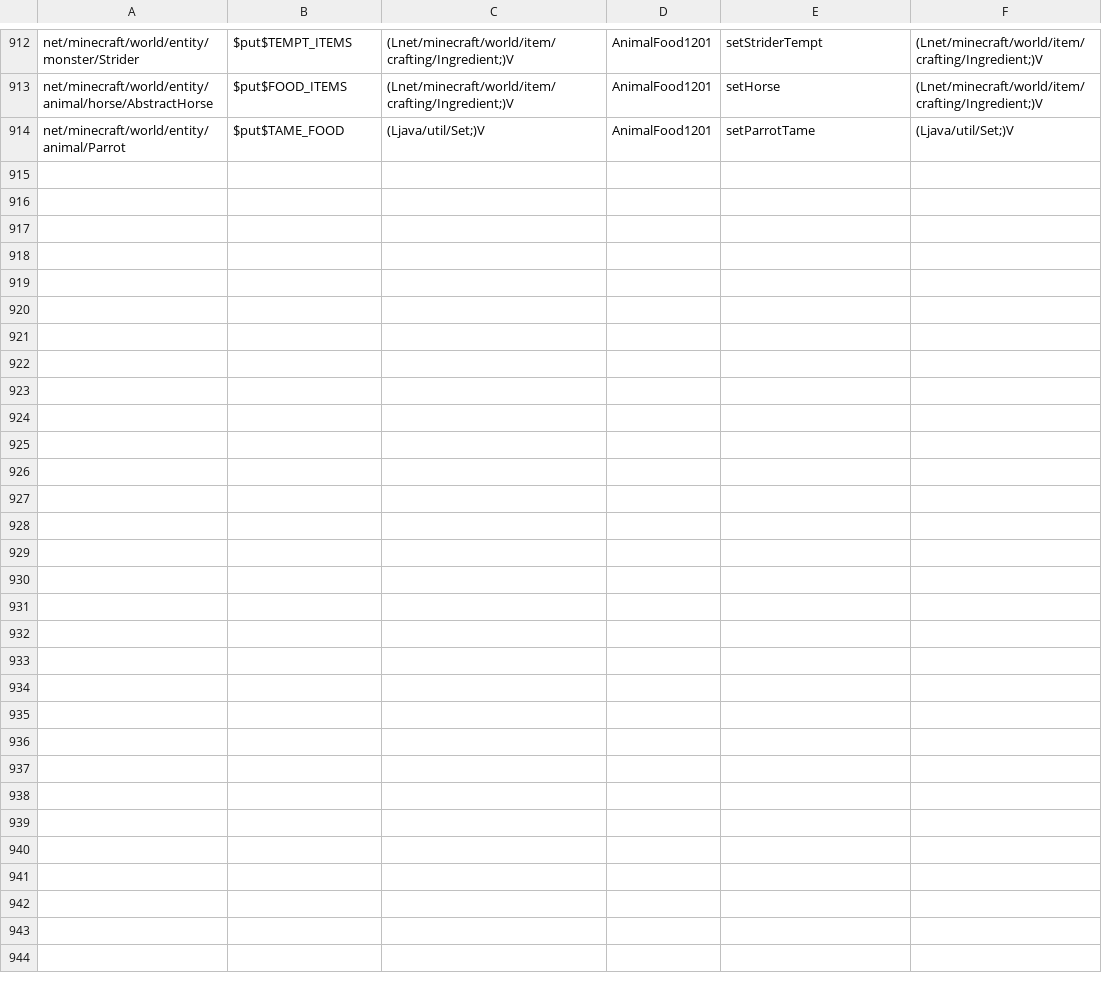
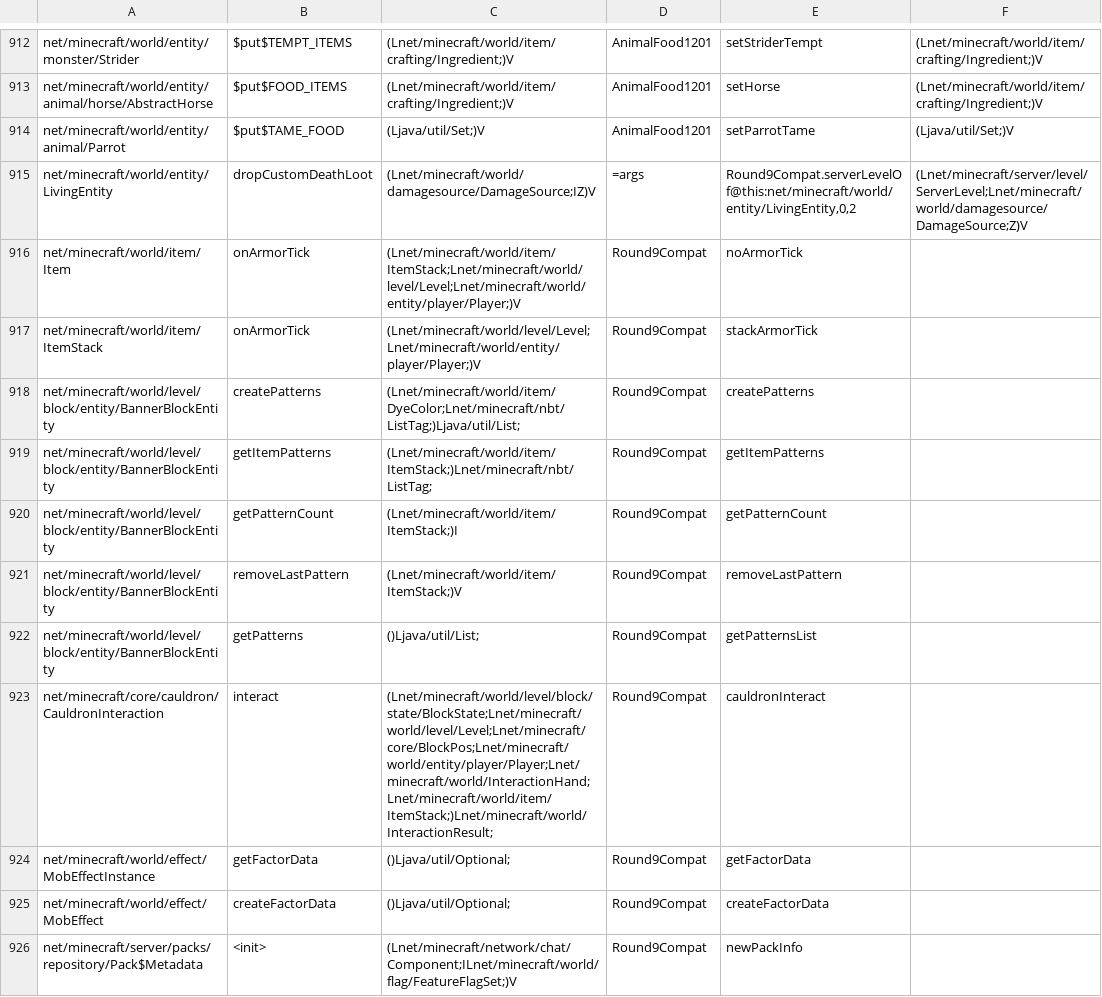
Before and after one commit to kylepitcock/Legacy-Connector, a TSV file: loader/src/main/resources/legacyconnector/forward/1.20.1/mc-calls.tsv, drawn as a sheet; only a part is shown, gaps mark what is left out.

```diff
--- a/loader/src/main/resources/legacyconnector/forward/1.20.1/mc-calls.tsv
+++ b/loader/src/main/resources/legacyconnector/forward/1.20.1/mc-calls.tsv
@@ -914 +914,13 @@ net/minecraft/world/entity/animal/horse/AbstractHorse	$put$FOOD_ITEMS	(Lnet/mine
 net/minecraft/world/entity/animal/Parrot	$put$TAME_FOOD	(Ljava/util/Set;)V	AnimalFood1201	setParrotTame	(Ljava/util/Set;)V
+net/minecraft/world/entity/LivingEntity	dropCustomDeathLoot	(Lnet/minecraft/world/damagesource/DamageSource;IZ)V	=args	Round9Compat.serverLevelOf@this:net/minecraft/world/entity/LivingEntity,0,2	(Lnet/minecraft/server/level/ServerLevel;Lnet/minecraft/world/damagesource/DamageSource;Z)V
+net/minecraft/world/item/Item	onArmorTick	(Lnet/minecraft/world/item/ItemStack;Lnet/minecraft/world/level/Level;Lnet/minecraft/world/entity/player/Player;)V	Round9Compat	noArmorTick
+net/minecraft/world/item/ItemStack	onArmorTick	(Lnet/minecraft/world/level/Level;Lnet/minecraft/world/entity/player/Player;)V	Round9Compat	stackArmorTick
+net/minecraft/world/level/block/entity/BannerBlockEntity	createPatterns	(Lnet/minecraft/world/item/DyeColor;Lnet/minecraft/nbt/ListTag;)Ljava/util/List;	Round9Compat	createPatterns
+net/minecraft/world/level/block/entity/BannerBlockEntity	getItemPatterns	(Lnet/minecraft/world/item/ItemStack;)Lnet/minecraft/nbt/ListTag;	Round9Compat	getItemPatterns
+net/minecraft/world/level/block/entity/BannerBlockEntity	getPatternCount	(Lnet/minecraft/world/item/ItemStack;)I	Round9Compat	getPatternCount
+net/minecraft/world/level/block/entity/BannerBlockEntity	removeLastPattern	(Lnet/minecraft/world/item/ItemStack;)V	Round9Compat	removeLastPattern
+net/minecraft/world/level/block/entity/BannerBlockEntity	getPatterns	()Ljava/util/List;	Round9Compat	getPatternsList
+net/minecraft/core/cauldron/CauldronInteraction	interact	(Lnet/minecraft/world/level/block/state/BlockState;Lnet/minecraft/world/level/Level;Lnet/minecraft/core/BlockPos;Lnet/minecraft/world/entity/player/Player;Lnet/minecraft/world/InteractionHand;Lnet/minecraft/world/item/ItemStack;)Lnet/minecraft/world/InteractionResult;	Round9Compat	cauldronInteract
+net/minecraft/world/effect/MobEffectInstance	getFactorData	()Ljava/util/Optional;	Round9Compat	getFactorData
+net/minecraft/world/effect/MobEffect	createFactorData	()Ljava/util/Optional;	Round9Compat	createFactorData
+net/minecraft/server/packs/repository/Pack$Metadata	<init>	(Lnet/minecraft/network/chat/Component;ILnet/minecraft/world/flag/FeatureFlagSet;)V	Round9Compat	newPackInfo
```
Also changed, not shown: loader/src/main/resources/legacyconnector/forward/1.20.1/mc-bridges.tsv, loader/src/main/resources/legacyconnector/forward/1.20.1/mc-classes.tsv, 4 other files.
